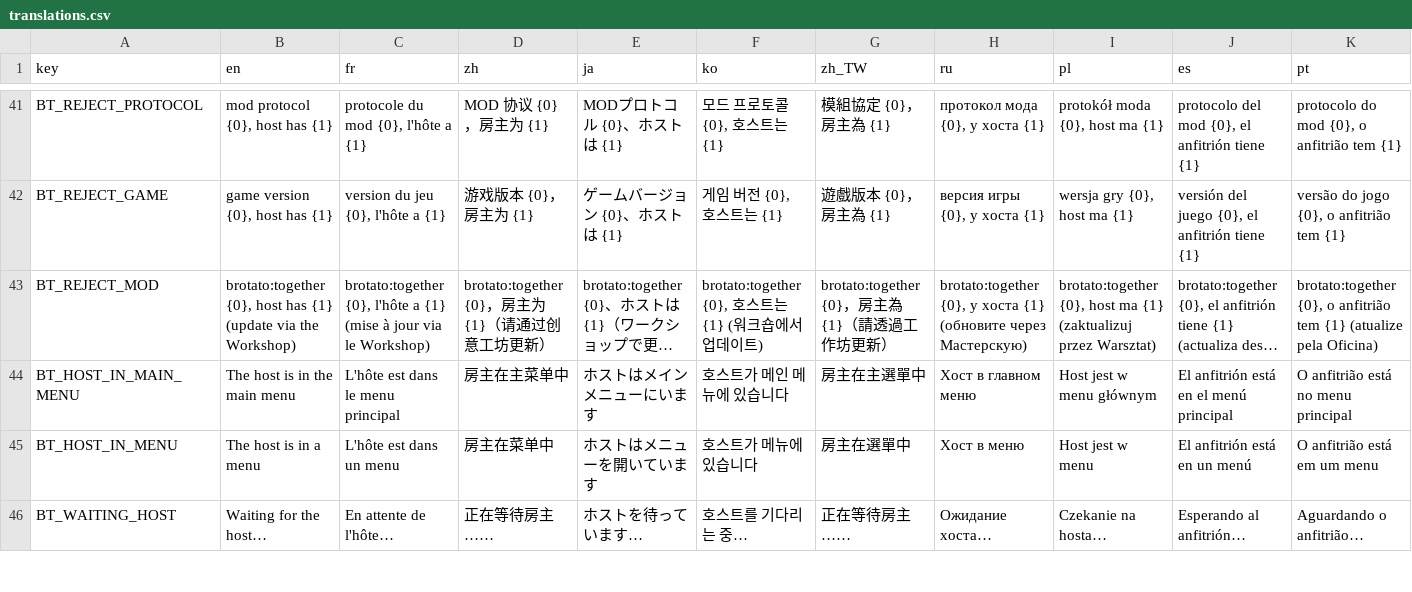
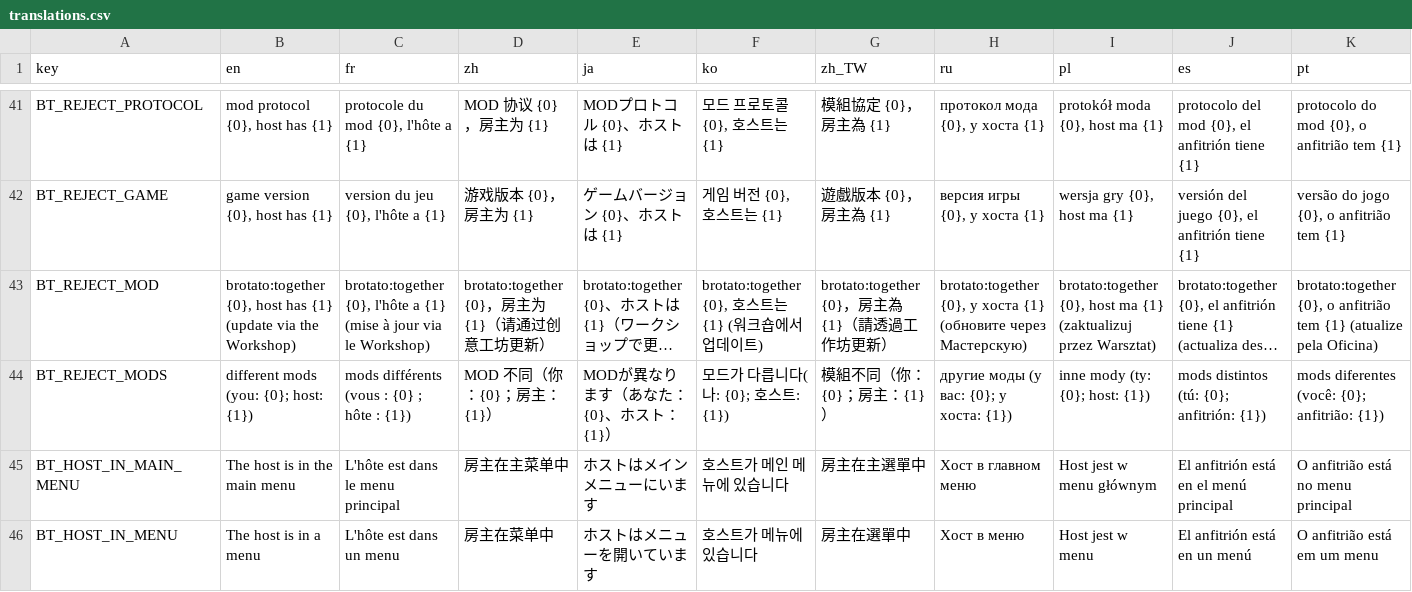
Before and after one commit to einfluffles/brotato_mods, a CSV file: mods/brotato-together/src/einfluffles-BrotatoTogether/translations.csv, drawn as a sheet; only a part is shown, gaps mark what is left out; the shorter side is filled out with more unchanged rows; long unchanged cells end in …; rows hold the shown columns only; the diff names each change by its address in the sheet, - before the commit and + after, or states it on an @@ line.

Commit message:
brotato:together: refuse a join when host and client run different other mods (protocol 34)

```diff
--- a/mods/brotato-together/src/einfluffles-BrotatoTogether/translations.csv
+++ b/mods/brotato-together/src/einfluffles-BrotatoTogether/translations.csv
+row 44: BT_REJECT_MODS | different mods (you: {0}; host: {1}) | mods différents (vous : {0} ; hôte : {1}) | MOD 不同（你：{0}；房主：{1}） | MODが異なります（あなた：{0}、ホスト：{1}） | 모드가 다릅니다(나: {0}; 호스트: {1}) | 模組不同（你：{0}；房主：{1}） | другие моды (у вас: {0}; у хоста: {1}) | inne mody (ty: {0}; host: {1}) | mods distintos (tú: {0}; anfitrión: {1}) | mods diferentes (você: {0}; anfitrião: {1})
```
Also changed, not shown: 6 other files.
